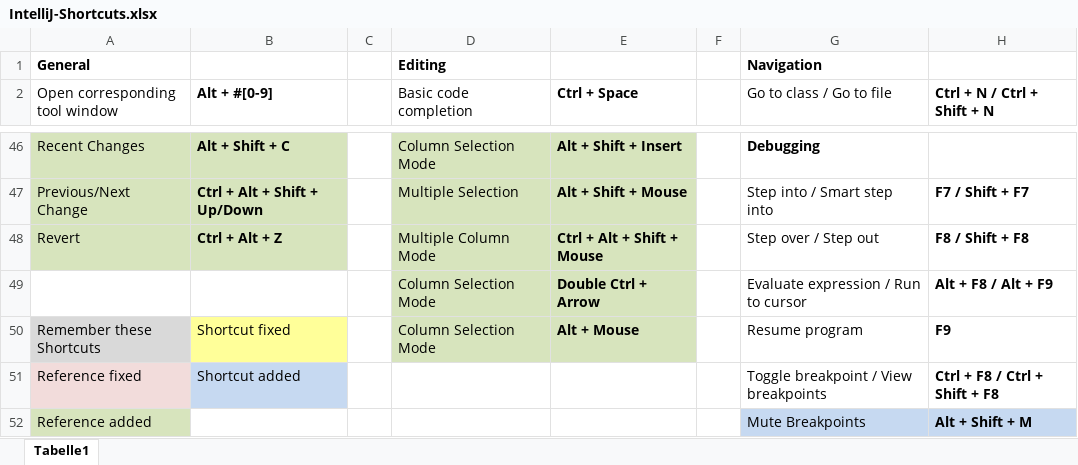
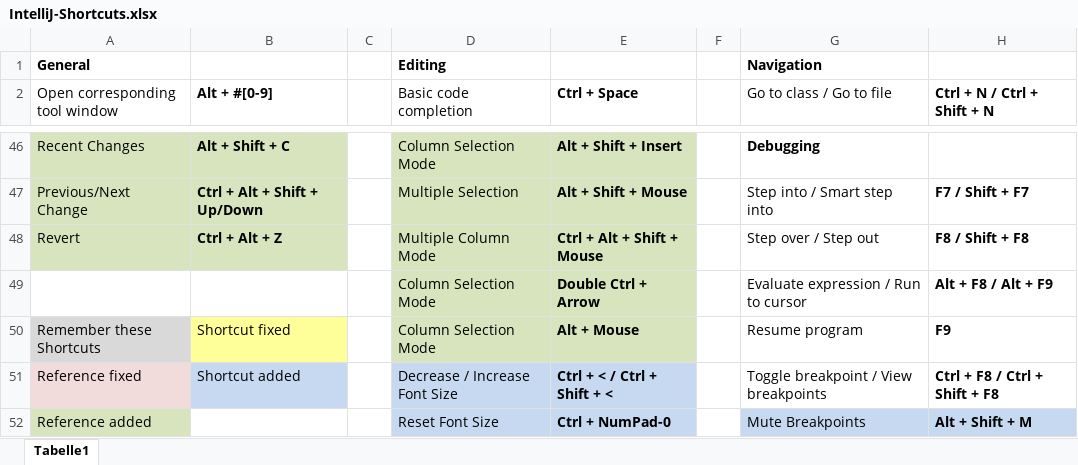
Before and after one commit to psicho2000/wiki, an Excel workbook: IntelliJ-Shortcuts.xlsx, sheet Tabelle1, drawn as a sheet; only a part is shown, gaps mark what is left out; values as stored, in another font and other column widths than the file's, no borders; the diff names each change by its address in the sheet, - before the commit and + after, or states it on an @@ line.

Commit message:
intellij shortcuts

```diff
--- a/IntelliJ-Shortcuts.xlsx (sheet Tabelle1)
+++ b/IntelliJ-Shortcuts.xlsx (sheet Tabelle1)
-D51 (Basic code completion): (empty)
+D51 (Basic code completion): Decrease / Increase Font Size
-D51:E52 fill: none
+D51:E52 fill: #C6D9F1
-E51 (Ctrl + Space): (empty)
+E51 (Ctrl + Space): Ctrl + < / Ctrl + Shift + <
-D52 (Basic code completion): (empty)
+D52 (Basic code completion): Reset Font Size
-E52 (Ctrl + Space): (empty)
+E52 (Ctrl + Space): Ctrl + NumPad-0
```
